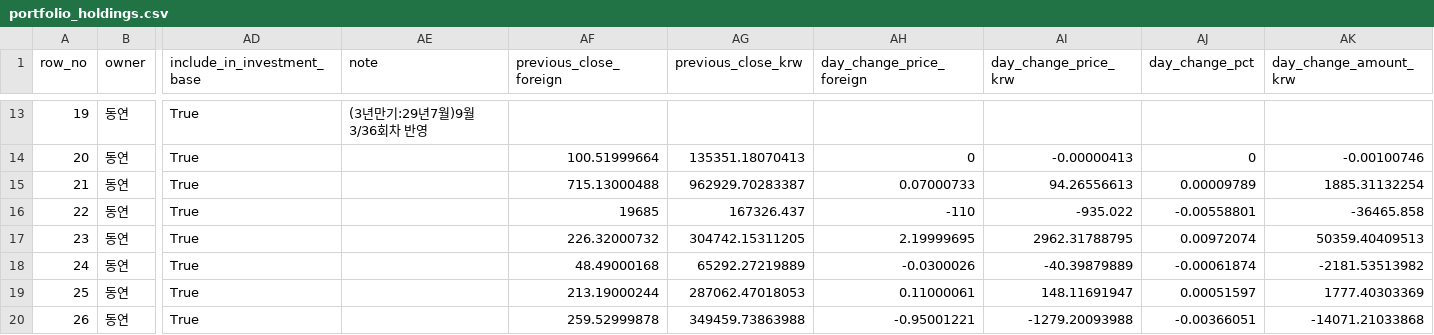
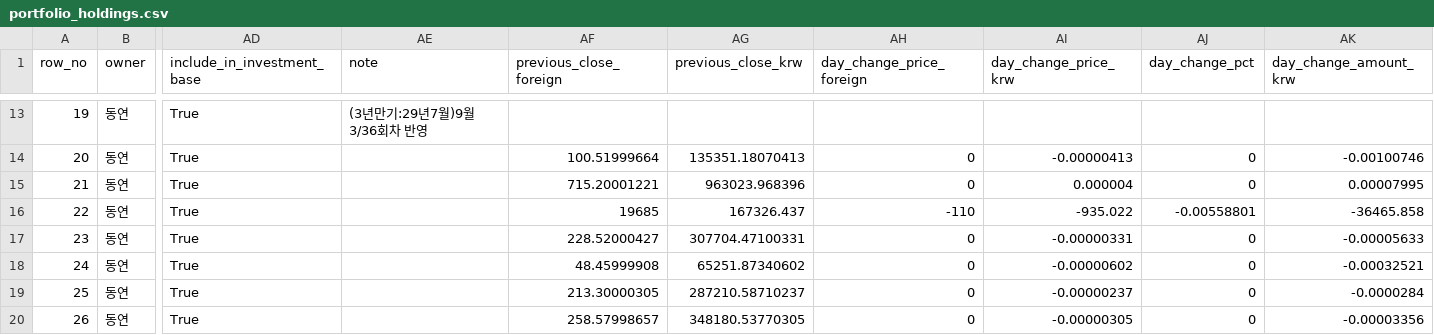
Before and after one commit to Wandongkee/portfolio-dashboard, a CSV file: web_data/portfolio_holdings.csv, drawn as a sheet; only a part is shown, gaps mark what is left out; the diff covers the shown part only; the diff names each change by its address in the sheet, - before the commit and + after, or states it on an @@ line.

Commit message:
Update portfolio data 2026-10-15 16:35:46

```diff
--- a/web_data/portfolio_holdings.csv
+++ b/web_data/portfolio_holdings.csv
-AF15 (previous_close_foreign): 715.13000488
+AF15 (previous_close_foreign): 715.20001221
-AG15 (previous_close_krw): 962929.70283387
+AG15 (previous_close_krw): 963023.968396
-AH15 (day_change_price_foreign): 0.07000733
+AH15 (day_change_price_foreign): 0
-AI15 (day_change_price_krw): 94.26556613
+AI15 (day_change_price_krw): 0.000004
-AJ15 (day_change_pct): 0.00009789
+AJ15 (day_change_pct): 0
-AK15 (day_change_amount_krw): 1885.31132254
+AK15 (day_change_amount_krw): 0.00007995
-AF17 (previous_close_foreign): 226.32000732
+AF17 (previous_close_foreign): 228.52000427
-AG17 (previous_close_krw): 304742.15311205
+AG17 (previous_close_krw): 307704.47100331
-AH17 (day_change_price_foreign): 2.19999695
+AH17 (day_change_price_foreign): 0
-AI17 (day_change_price_krw): 2962.31788795
+AI17 (day_change_price_krw): -0.00000331
-AJ17 (day_change_pct): 0.00972074
+AJ17 (day_change_pct): 0
-AK17 (day_change_amount_krw): 50359.40409513
+AK17 (day_change_amount_krw): -0.00005633
-AF18 (previous_close_foreign): 48.49000168
+AF18 (previous_close_foreign): 48.45999908
-AG18 (previous_close_krw): 65292.27219889
+AG18 (previous_close_krw): 65251.87340602
-AH18 (day_change_price_foreign): -0.0300026
+AH18 (day_change_price_foreign): 0
-AI18 (day_change_price_krw): -40.39879889
+AI18 (day_change_price_krw): -0.00000602
-AJ18 (day_change_pct): -0.00061874
+AJ18 (day_change_pct): 0
-AK18 (day_change_amount_krw): -2181.53513982
+AK18 (day_change_amount_krw): -0.00032521
-AF19 (previous_close_foreign): 213.19000244
+AF19 (previous_close_foreign): 213.30000305
-AG19 (previous_close_krw): 287062.47018053
+AG19 (previous_close_krw): 287210.58710237
-AH19 (day_change_price_foreign): 0.11000061
+AH19 (day_change_price_foreign): 0
-AI19 (day_change_price_krw): 148.11691947
+AI19 (day_change_price_krw): -0.00000237
-AJ19 (day_change_pct): 0.00051597
+AJ19 (day_change_pct): 0
-AK19 (day_change_amount_krw): 1777.40303369
+AK19 (day_change_amount_krw): -0.0000284
-AF20 (previous_close_foreign): 259.52999878
+AF20 (previous_close_foreign): 258.57998657
-AG20 (previous_close_krw): 349459.73863988
+AG20 (previous_close_krw): 348180.53770305
-AH20 (day_change_price_foreign): -0.95001221
+AH20 (day_change_price_foreign): 0
-AI20 (day_change_price_krw): -1279.20093988
+AI20 (day_change_price_krw): -0.00000305
-AJ20 (day_change_pct): -0.00366051
+AJ20 (day_change_pct): 0
-AK20 (day_change_amount_krw): -14071.21033868
+AK20 (day_change_amount_krw): -0.00003356
```
Also changed, not shown: 24 edited cells elsewhere in this file.
